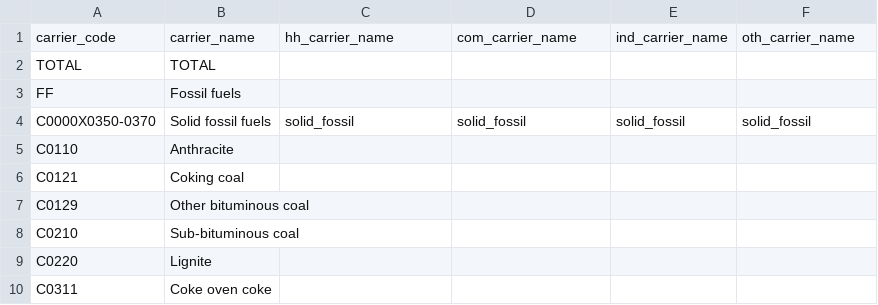
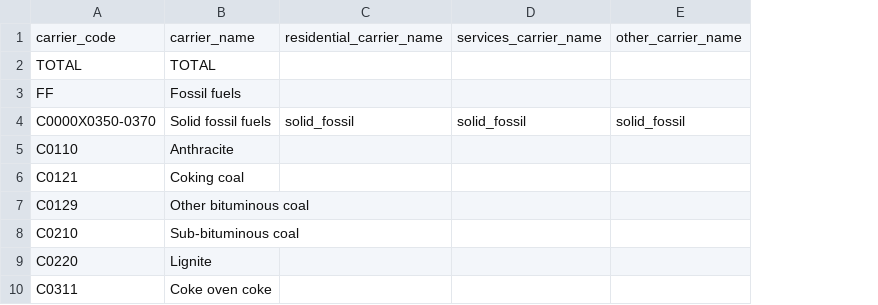
Before and after one commit to modelblocks-org/module_euro_building_heat, a CSV file: workflow/internal/energy-balance-carrier-names.csv, drawn as a sheet; only a part is shown; removed rows and columns are numbered as before the commit, all else as after; the diff covers the shown part only; the diff names each change by its address in the sheet, - before the commit and + after, or states it on an @@ line.

```diff
--- a/workflow/internal/energy-balance-carrier-names.csv
+++ b/workflow/internal/energy-balance-carrier-names.csv
-column E, rows 1-4: ind_carrier_name |  |  | solid_fossil
-C1: hh_carrier_name
+C1: residential_carrier_name
-D1: com_carrier_name
+D1: services_carrier_name
-E1: oth_carrier_name
+E1: other_carrier_name
```
Also changed, not shown: 36 edited cells elsewhere in this file, 21 other files.
